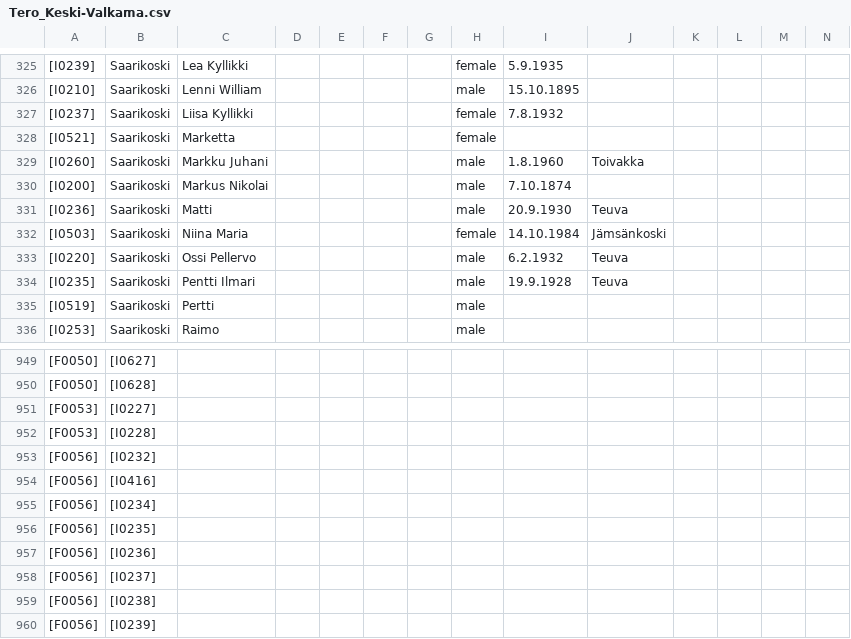
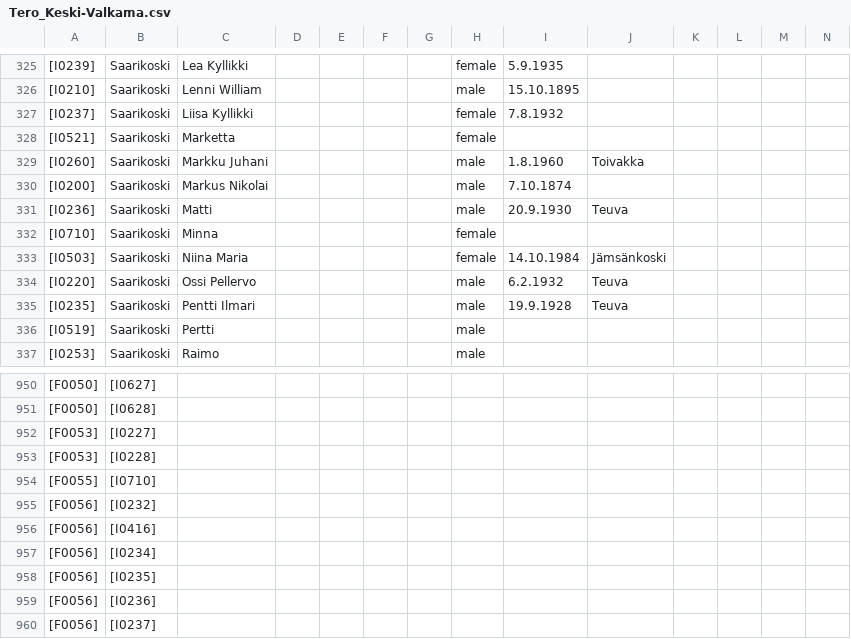
Before and after one commit to keskival/sukupuu, a CSV file: Tero_Keski-Valkama.csv, drawn as a sheet; only a part is shown, gaps mark what is left out; the shorter side is filled out with more unchanged rows; rows hold the shown columns only; the diff names each change by its address in the sheet, - before the commit and + after, or states it on an @@ line.

Commit message:
Added Minna Saarikoski.

```diff
--- a/Tero_Keski-Valkama.csv
+++ b/Tero_Keski-Valkama.csv
+row 332: [I0710] | Saarikoski | Minna |  |  |  |  | female
+row 954: [F0055] | [I0710]
```
Also changed, not shown: 4 other files.
